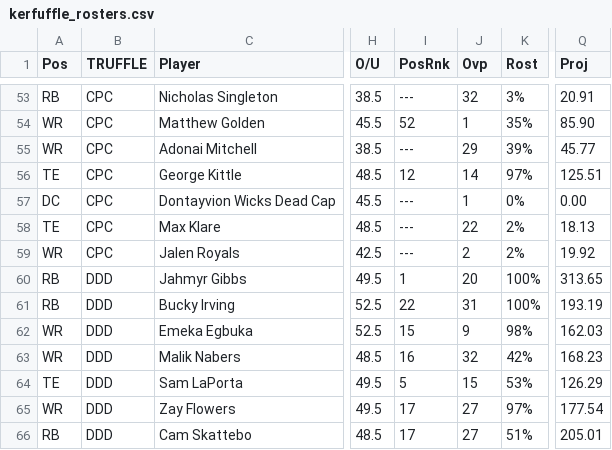
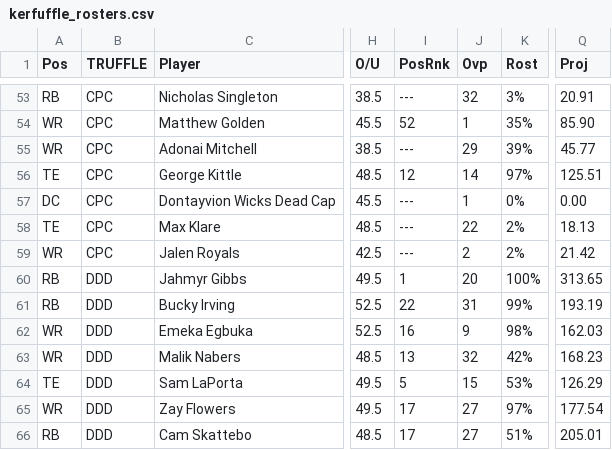
Before and after one commit to rmaxsm/TRUFFLEdash, a CSV file: data/kerfuffle/kerfuffle_rosters.csv, drawn as a sheet; only a part is shown, gaps mark what is left out; the diff covers the shown part only; the diff names each change by its address in the sheet, - before the commit and + after, or states it on an @@ line.

Commit message:
Read team reference data from Omni's teamscsv topic instead of data/teams.csv
teams.csv was deleted along with the other manually-maintained dated CSVs now
that Omni's CSV-upload feature owns this data, which broke the nightly
rosters scrape (FileNotFoundError). The underlying MotherDuck table Omni
creates for an upload gets a new uuid-suffixed name every time the CSV is
re-saved, so scrape/omni_client.py queries Omni's REST API against the
"teamscsv" topic instead, which is a stable name that survives re-uploads.

Scoped to rosters.py + kerfuffle_rosters.py for now; the other 8 scripts that
still read data/teams.csv will move over in a follow-up.

```diff
--- a/data/kerfuffle/kerfuffle_rosters.csv
+++ b/data/kerfuffle/kerfuffle_rosters.csv
-Q59 (Proj): 19.92
+Q59 (Proj): 21.42
-K61 (Rost): 100%
+K61 (Rost): 99%
-I62 (PosRnk): 15
+I62 (PosRnk): 16
-I63 (PosRnk): 16
+I63 (PosRnk): 13
```
Also changed, not shown: 73 edited cells elsewhere in this file, data/backup/rosters_backup.csv, data/kerfuffle/backup/kerfuffle_rosters_backup.csv, 5 other files.
